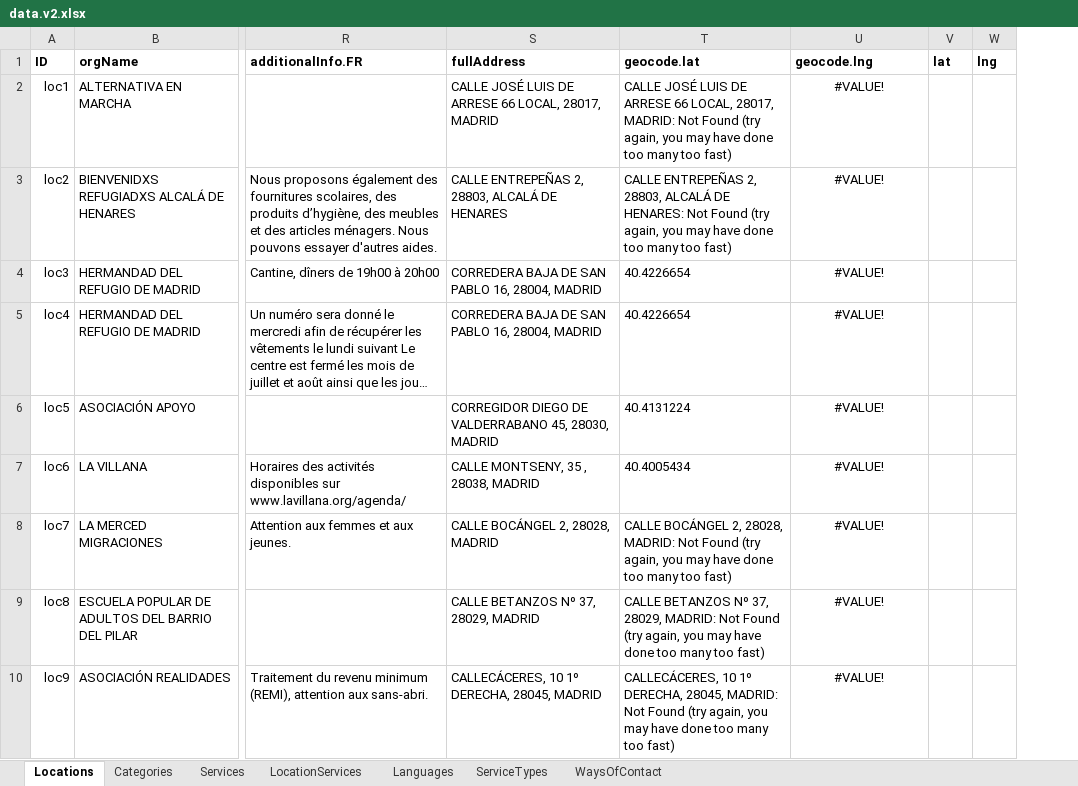
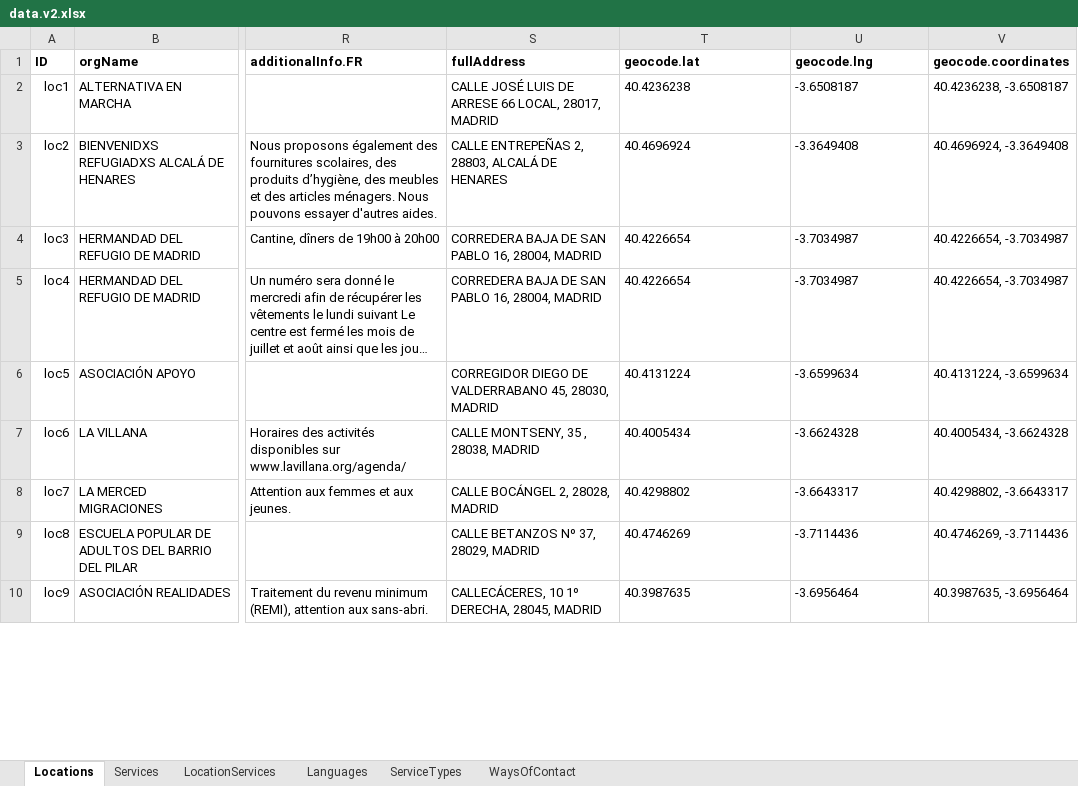
Before and after one commit to MundoEnMovimiento/madrid-for-all, an Excel workbook: excel-to-json/data.v2.xlsx, sheet Locations, drawn as a sheet; only a part is shown, gaps mark what is left out; long unchanged cells end in …; values as stored, in another font and other column widths than the file's, no borders; table styles not drawn; removed rows and columns are numbered as before the commit, all else as after; the diff covers the shown part only; the diff names each change by its address in the sheet, - before the commit and + after, or states it on an @@ line.

```diff
--- a/excel-to-json/data.v2.xlsx (sheet Locations)
+++ b/excel-to-json/data.v2.xlsx (sheet Locations)
-sheet tab: Categories
-column V (lat), empty
-column W (lng), empty
+column V (geocode.coordinates), rows 2-10: 40.4236238, -3.6508187 | 40.4696924, -3.3649408 | 40.4226654, -3.7034987 | 40.4226654, -3.7034987 | 40.4131224, -3.6599634 | 40.4005434, -3.6624328 | 40.4298802, -3.6643317 | 40.4746269, -3.7114436 | 40.3987635, -3.6956464
-T2 (geocode.lat): CALLE JOSÉ LUIS DE ARRESE 66 LOCAL, 28017, MADRID: Not Found (try again, you may have done too many too fast)
+T2 (geocode.lat): 40.4236238
-U2 (geocode.lng): #VALUE!
+U2 (geocode.lng): -3.6508187
-U2:U10 alignment: center
+U2:U10 alignment: left
-T3 (geocode.lat): CALLE ENTREPEÑAS 2, 28803, ALCALÁ DE HENARES: Not Found (try again, you may have done too many too fast)
+T3 (geocode.lat): 40.4696924
-U3 (geocode.lng): #VALUE!
+U3 (geocode.lng): -3.3649408
-U4:U5 (geocode.lng): #VALUE!
+U4:U5 (geocode.lng): -3.7034987
-U6 (geocode.lng): #VALUE!
+U6 (geocode.lng): -3.6599634
-U7 (geocode.lng): #VALUE!
+U7 (geocode.lng): -3.6624328
-T8 (geocode.lat): CALLE BOCÁNGEL 2, 28028, MADRID: Not Found (try again, you may have done too many too fast)
+T8 (geocode.lat): 40.4298802
-U8 (geocode.lng): #VALUE!
+U8 (geocode.lng): -3.6643317
-T9 (geocode.lat): CALLE BETANZOS Nº 37, 28029, MADRID: Not Found (try again, you may have done too many too fast)
+T9 (geocode.lat): 40.4746269
-U9 (geocode.lng): #VALUE!
+U9 (geocode.lng): -3.7114436
-T10 (geocode.lat): CALLECÁCERES, 10 1º DERECHA, 28045, MADRID: Not Found (try again, you may have done too many too fast)
+T10 (geocode.lat): 40.3987635
-U10 (geocode.lng): #VALUE!
+U10 (geocode.lng): -3.6956464
```
Also changed, not shown: 5 removed rows, 87 edited cells and cell formats elsewhere in this sheet, sheet Services, sheet LocationServices, formulas that keep their value, excel-to-json/data.v2.xlsm, 24 other files.
